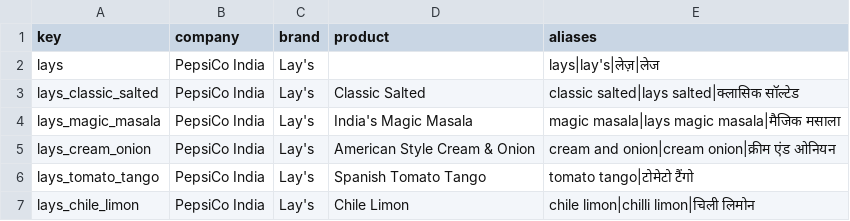
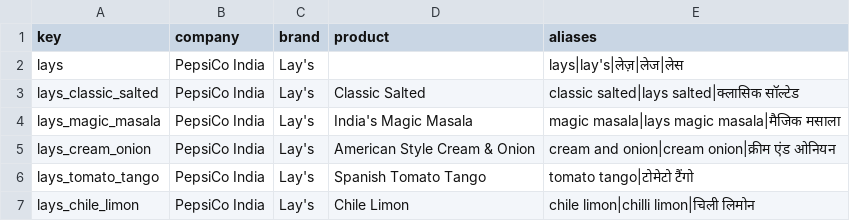
Before and after one commit to NearBond/CounterTalk-AI, a CSV file: backend/org_packs/pepsico-india-demo/v1/skus.csv, drawn as a sheet; only a part is shown.

```diff
--- a/backend/org_packs/pepsico-india-demo/v1/skus.csv
+++ b/backend/org_packs/pepsico-india-demo/v1/skus.csv
@@ -1,3 +1,3 @@
 key,company,brand,product,aliases
-lays,PepsiCo India,Lay's,,lays|lay's|लेज़|लेज
+lays,PepsiCo India,Lay's,,lays|lay's|लेज़|लेज|लेस
 lays_classic_salted,PepsiCo India,Lay's,Classic Salted,classic salted|lays salted|क्लासिक सॉल्टेड
```
Also changed, not shown: 21 other files.
